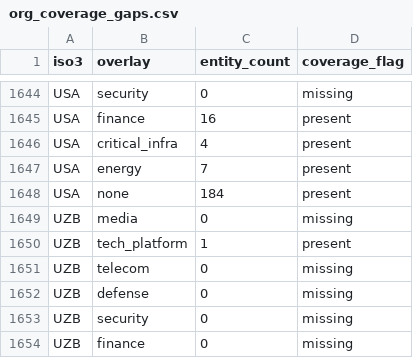
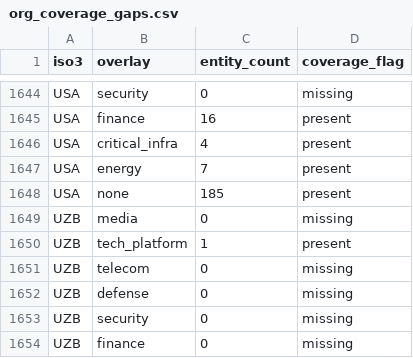
Before and after one commit to AtlasCargo/Galad, a CSV file: data/output/org_coverage_gaps.csv, drawn as a sheet; only a part is shown, gaps mark what is left out; the diff covers the shown part only.

```diff
--- a/data/output/org_coverage_gaps.csv
+++ b/data/output/org_coverage_gaps.csv
@@ -1647,3 +1647,3 @@ USA,critical_infra,4,present
 USA,energy,7,present
-USA,none,184,present
+USA,none,185,present
 UZB,media,0,missing
```
Also changed, not shown: 6 edited cells elsewhere in this file, 5 other files.
